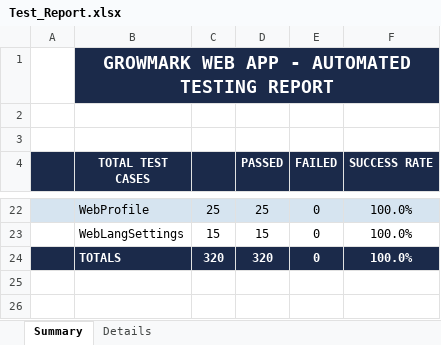
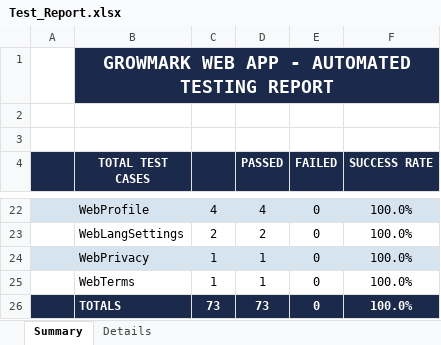
Before and after one commit to Selvamk4306/GrowMark, an Excel workbook: testing/selenium-tests/Test_Report.xlsx, sheet Summary, drawn as a sheet; only a part is shown, gaps mark what is left out; values as stored, in another font and other column widths than the file's, no borders; addresses are those after the commit; the diff covers the shown part only; the diff names each change by its address in the sheet, - before the commit and + after, or states it on an @@ line.

```diff
--- a/testing/selenium-tests/Test_Report.xlsx (sheet Summary)
+++ b/testing/selenium-tests/Test_Report.xlsx (sheet Summary)
-C22: 25
+C22: 4
-D22 (PASSED): 25
+D22 (PASSED): 4
-C23: 15
+C23: 2
-D23 (PASSED): 15
+D23 (PASSED): 2
+row 24:  | WebPrivacy | 1 | 1 | 0 | 100.0%
+row 25:  | WebTerms | 1 | 1 | 0 | 100.0%
-C26: 320
+C26: 73
-D26 (PASSED): 320
+D26 (PASSED): 73
```
Also changed, not shown: 1 added row, 1 removed row, 28 edited cells and cell formats elsewhere in this sheet, sheet Details, 7 other files.
